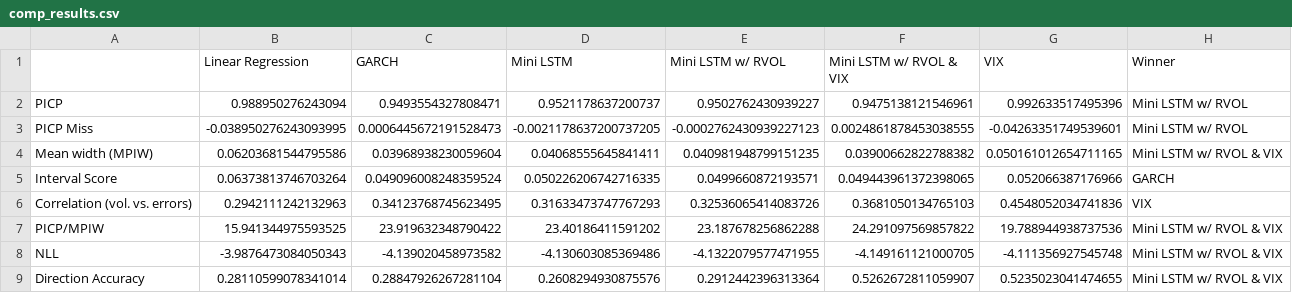
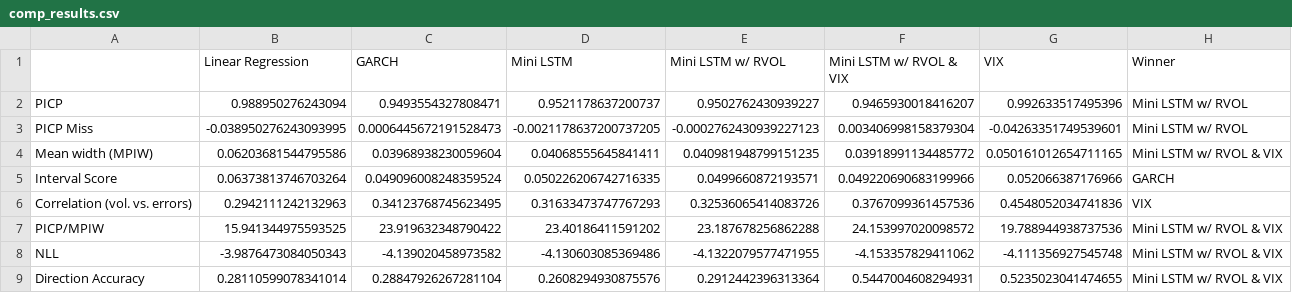
Before and after one commit to tjespe/master, a CSV file: Code/results/comp_results.csv, drawn as a sheet.

```diff
--- a/Code/results/comp_results.csv
+++ b/Code/results/comp_results.csv
@@ -1,9 +1,9 @@
 ,Linear Regression,GARCH,Mini LSTM,Mini LSTM w/ RVOL,Mini LSTM w/ RVOL & VIX,VIX,Winner
-PICP,0.988950276243094,0.9493554327808471,0.9521178637200737,0.9502762430939227,0.9475138121546961,0.992633517495396,Mini LSTM w/ RVOL
-PICP Miss,-0.038950276243093995,0.0006445672191528473,-0.0021178637200737205,-0.0002762430939227123,0.0024861878453038555,-0.04263351749539601,Mini LSTM w/ RVOL
-Mean width (MPIW),0.06203681544795586,0.03968938230059604,0.04068555645841411,0.040981948799151235,0.03900662822788382,0.050161012654711165,Mini LSTM w/ RVOL & VIX
-Interval Score,0.06373813746703264,0.049096008248359524,0.050226206742716335,0.0499660872193571,0.049443961372398065,0.052066387176966,GARCH
-Correlation (vol. vs. errors),0.2942111242132963,0.34123768745623495,0.31633473747767293,0.32536065414083726,0.3681050134765103,0.4548052034741836,VIX
-PICP/MPIW,15.941344975593525,23.919632348790422,23.40186411591202,23.187678256862288,24.291097569857822,19.788944938737536,Mini LSTM w/ RVOL & VIX
-NLL,-3.9876473084050343,-4.139020458973582,-4.130603085369486,-4.1322079577471955,-4.149161121000705,-4.111356927545748,Mini LSTM w/ RVOL & VIX
-Direction Accuracy,0.28110599078341014,0.28847926267281104,0.2608294930875576,0.2912442396313364,0.5262672811059907,0.5235023041474655,Mini LSTM w/ RVOL & VIX
+PICP,0.988950276243094,0.9493554327808471,0.9521178637200737,0.9502762430939227,0.9465930018416207,0.992633517495396,Mini LSTM w/ RVOL
+PICP Miss,-0.038950276243093995,0.0006445672191528473,-0.0021178637200737205,-0.0002762430939227123,0.003406998158379304,-0.04263351749539601,Mini LSTM w/ RVOL
+Mean width (MPIW),0.06203681544795586,0.03968938230059604,0.04068555645841411,0.040981948799151235,0.03918991134485772,0.050161012654711165,Mini LSTM w/ RVOL & VIX
+Interval Score,0.06373813746703264,0.049096008248359524,0.050226206742716335,0.0499660872193571,0.049220690683199966,0.052066387176966,GARCH
+Correlation (vol. vs. errors),0.2942111242132963,0.34123768745623495,0.31633473747767293,0.32536065414083726,0.3767099361457536,0.4548052034741836,VIX
+PICP/MPIW,15.941344975593525,23.919632348790422,23.40186411591202,23.187678256862288,24.153997020098572,19.788944938737536,Mini LSTM w/ RVOL & VIX
+NLL,-3.9876473084050343,-4.139020458973582,-4.130603085369486,-4.1322079577471955,-4.153357829411062,-4.111356927545748,Mini LSTM w/ RVOL & VIX
+Direction Accuracy,0.28110599078341014,0.28847926267281104,0.2608294930875576,0.2912442396313364,0.5447004608294931,0.5235023041474655,Mini LSTM w/ RVOL & VIX
```
Also changed, not shown: Code/predictions/lstm_mini_w_rvol_and_vix_predicitons_S&P_30_days.csv, 9 other files.
